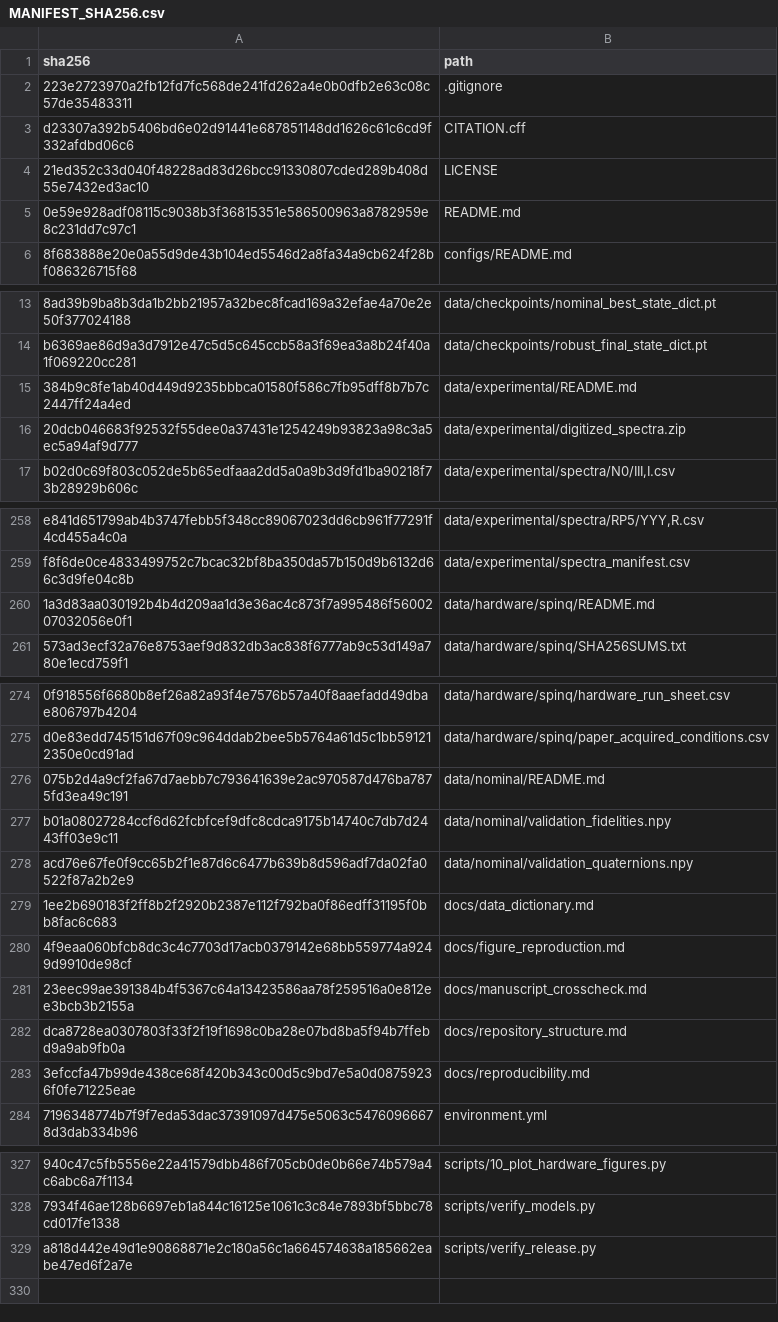
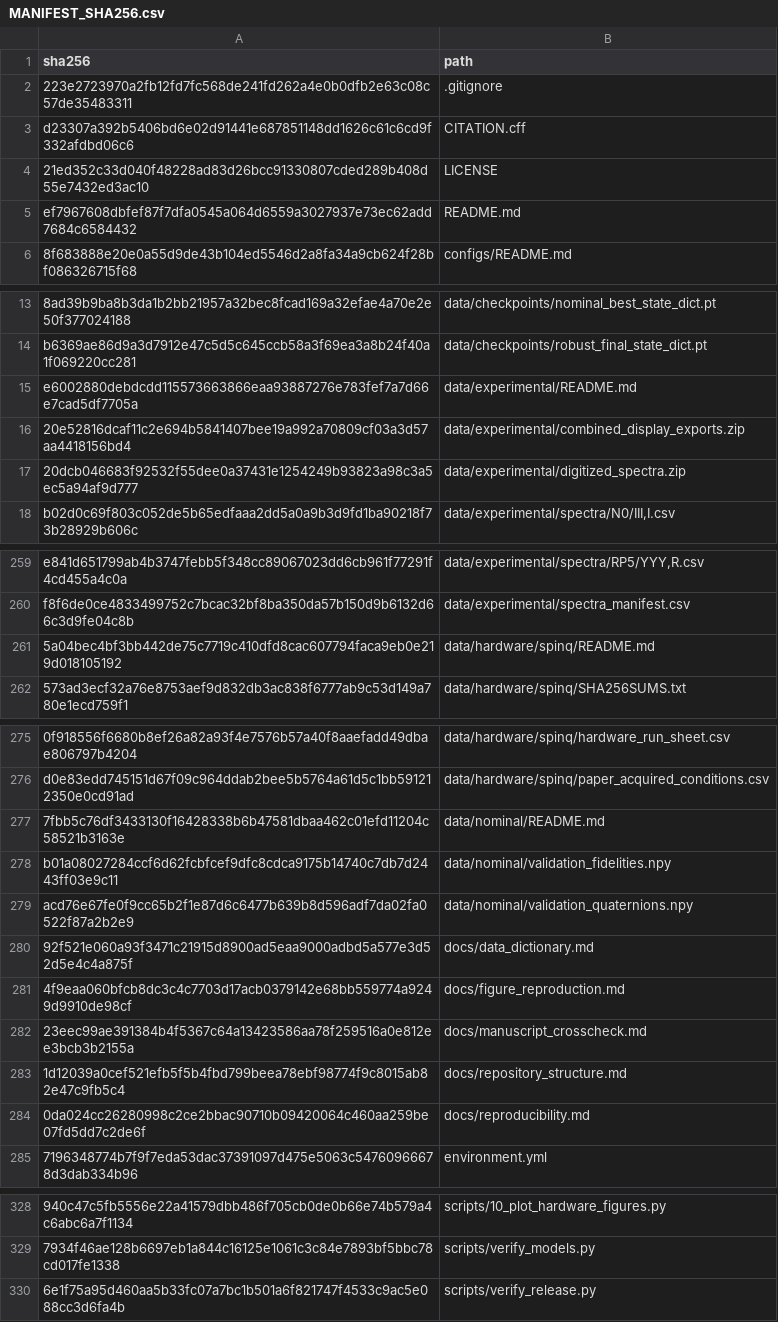
Before and after one commit to Ar2000Ash/Robust-NeuralQControl, a CSV file: MANIFEST_SHA256.csv, drawn as a sheet; only a part is shown, gaps mark what is left out; addresses are those after the commit; the diff names each change by its address in the sheet, - before the commit and + after, or states it on an @@ line.

```diff
--- a/MANIFEST_SHA256.csv
+++ b/MANIFEST_SHA256.csv
-A5 (sha256): 0e59e928adf08115c9038b3f36815351e586500963a8782959e8c231dd7c97c1
+A5 (sha256): ef7967608dbfef87f7dfa0545a064d6559a3027937e73ec62add7684c6584432
-A15 (sha256): 384b9c8fe1ab40d449d9235bbbca01580f586c7fb95dff8b7b7c2447ff24a4ed
+A15 (sha256): e6002880debdcdd115573663866eaa93887276e783fef7a7d66e7cad5df7705a
+row 16: 20e52816dcaf11c2e694b5841407bee19a992a70809cf03a3d57aa4418156bd4 | data/experimental/combined_display_exports.zip
-A261 (sha256): 1a3d83aa030192b4b4d209aa1d3e36ac4c873f7a995486f5600207032056e0f1
+A261 (sha256): 5a04bec4bf3bb442de75c7719c410dfd8cac607794faca9eb0e219d018105192
-A277 (sha256): 075b2d4a9cf2fa67d7aebb7c793641639e2ac970587d476ba7875fd3ea49c191
+A277 (sha256): 7fbb5c76df3433130f16428338b6b47581dbaa462c01efd11204c58521b3163e
-A280 (sha256): 1ee2b690183f2ff8b2f2920b2387e112f792ba0f86edff31195f0bb8fac6c683
+A280 (sha256): 92f521e060a93f3471c21915d8900ad5eaa9000adbd5a577e3d52d5e4c4a875f
-A283 (sha256): dca8728ea0307803f33f2f19f1698c0ba28e07bd8ba5f94b7ffebd9a9ab9fb0a
+A283 (sha256): 1d12039a0cef521efb5f5b4fbd799beea78ebf98774f9c8015ab82e47c9fb5c4
-A284 (sha256): 3efccfa47b99de438ce68f420b343c00d5c9bd7e5a0d08759236f0fe71225eae
+A284 (sha256): 0da024cc26280998c2ce2bbac90710b09420064c460aa259be07fd5dd7c2de6f
-A330 (sha256): a818d442e49d1e90868871e2c180a56c1a664574638a185662eabe47ed6f2a7e
+A330 (sha256): 6e1f75a95d460aa5b33fc07a7bc1b501a6f821747f4533c9ac5e088cc3d6fa4b
```
